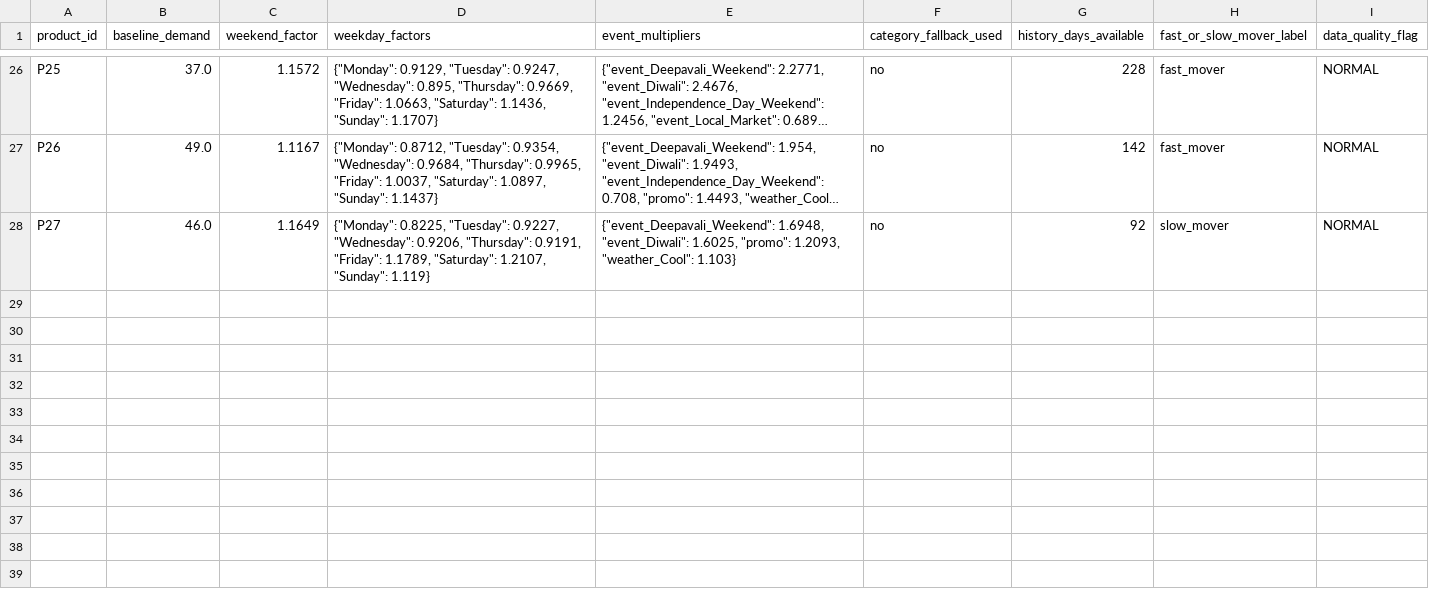
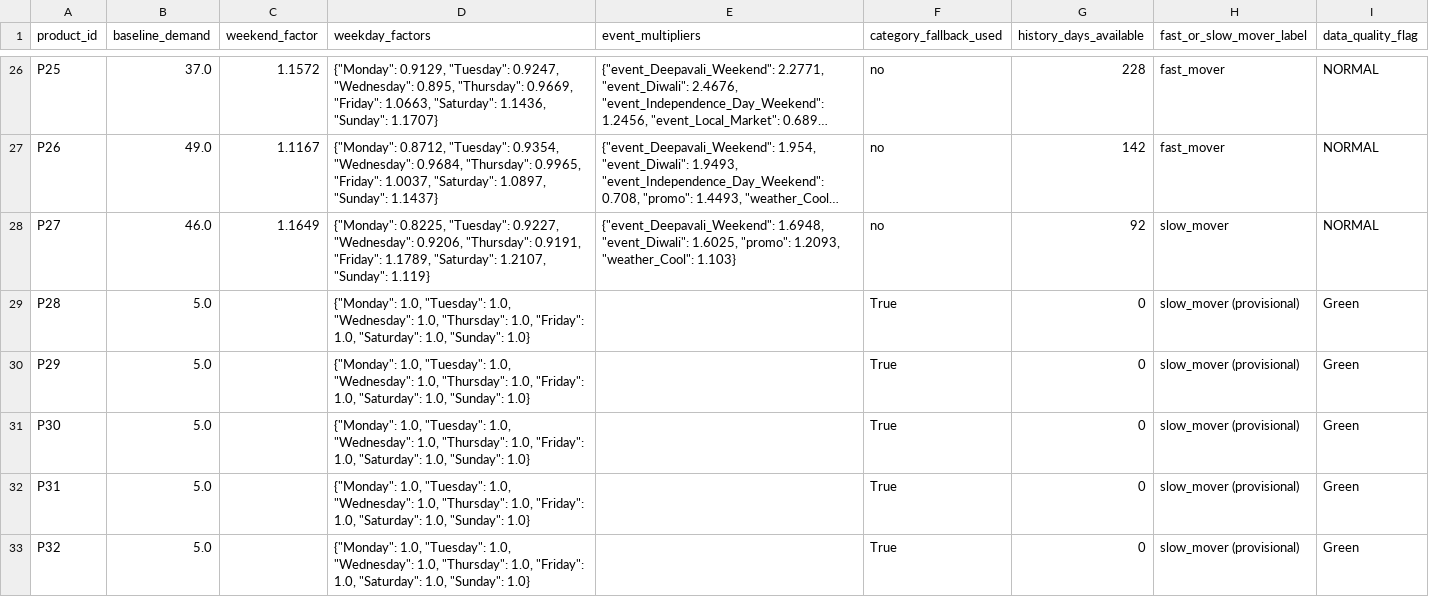
Before and after one commit to pavithran-creator/RetailDemandPredictionSystem, a CSV file: demand_profile.csv, drawn as a sheet; only a part is shown, gaps mark what is left out; long unchanged cells end in …; the diff names each change by its address in the sheet, - before the commit and + after, or states it on an @@ line.

```diff
--- a/demand_profile.csv
+++ b/demand_profile.csv
+row 29: P28 | 5.0 |  | {"Monday": 1.0, "Tuesday": 1.0, "Wednesday": 1.0, "Thursday": 1.0, "Friday": 1.0, "Saturday": 1.0, "Sunday": 1.0} |  | True | 0 | slow_mover (provisional) | Green
+row 30: P29 | 5.0 |  | {"Monday": 1.0, "Tuesday": 1.0, "Wednesday": 1.0, "Thursday": 1.0, "Friday": 1.0, "Saturday": 1.0, "Sunday": 1.0} |  | True | 0 | slow_mover (provisional) | Green
+row 31: P30 | 5.0 |  | {"Monday": 1.0, "Tuesday": 1.0, "Wednesday": 1.0, "Thursday": 1.0, "Friday": 1.0, "Saturday": 1.0, "Sunday": 1.0} |  | True | 0 | slow_mover (provisional) | Green
+row 32: P31 | 5.0 |  | {"Monday": 1.0, "Tuesday": 1.0, "Wednesday": 1.0, "Thursday": 1.0, "Friday": 1.0, "Saturday": 1.0, "Sunday": 1.0} |  | True | 0 | slow_mover (provisional) | Green
+row 33: P32 | 5.0 |  | {"Monday": 1.0, "Tuesday": 1.0, "Wednesday": 1.0, "Thursday": 1.0, "Friday": 1.0, "Saturday": 1.0, "Sunday": 1.0} |  | True | 0 | slow_mover (provisional) | Green
```
Also changed, not shown: alerts.csv, forecast.csv, 12 other files.
